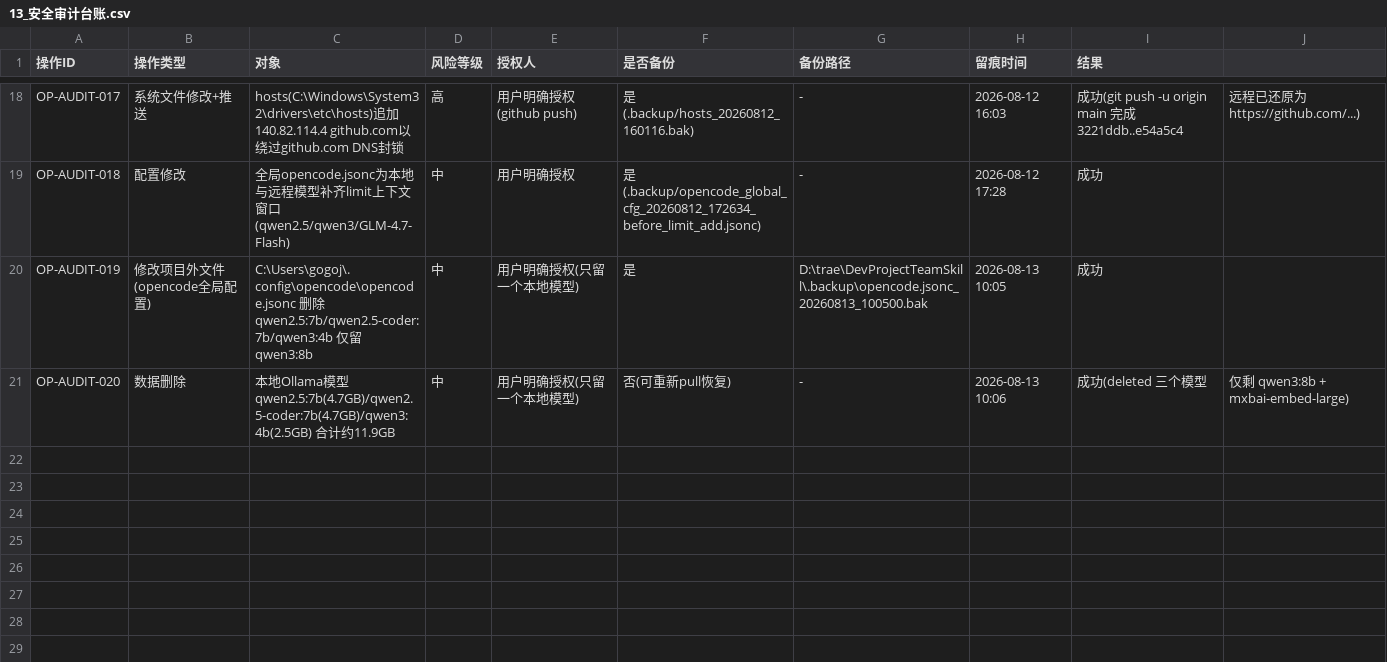
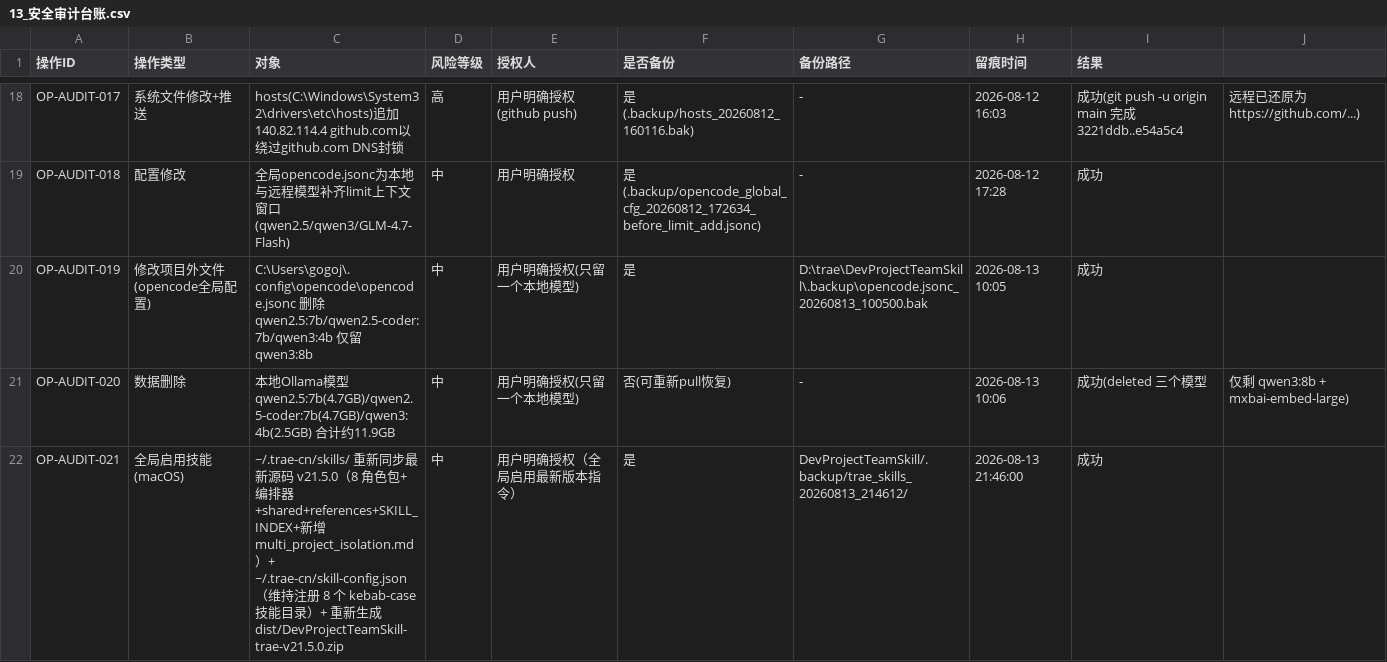
Before and after one commit to gogojaja/DevProjectTeamSkill, a CSV file: 台账/13_安全审计台账.csv, drawn as a sheet; only a part is shown, gaps mark what is left out; the diff names each change by its address in the sheet, - before the commit and + after, or states it on an @@ line.

Commit message:
audit: OP-AUDIT-021 全局启用技能 v21.5.0（重新同步 TRAE 全局目录 + 重新打包 zip）

```diff
--- a/台账/13_安全审计台账.csv
+++ b/台账/13_安全审计台账.csv
+row 22: OP-AUDIT-021 | 全局启用技能(macOS) | ~/.trae-cn/skills/ 重新同步最新源码 v21.5.0（8 角色包+编排器+shared+references+SKILL_INDEX+新增 multi_project_isolation.md）+ ~/.trae-cn/skill-config.json（维持注册 8 个 kebab-case 技能目录）+ 重新生成 dist/DevProjectTeamSkill-trae-v21.5.0.zip | 中 | 用户明确授权（全局启用最新版本指令） | 是 | DevProjectTeamSkill/.backup/trae_skills_20260813_214612/ | 2026-08-13 21:46:00 | 成功
```
